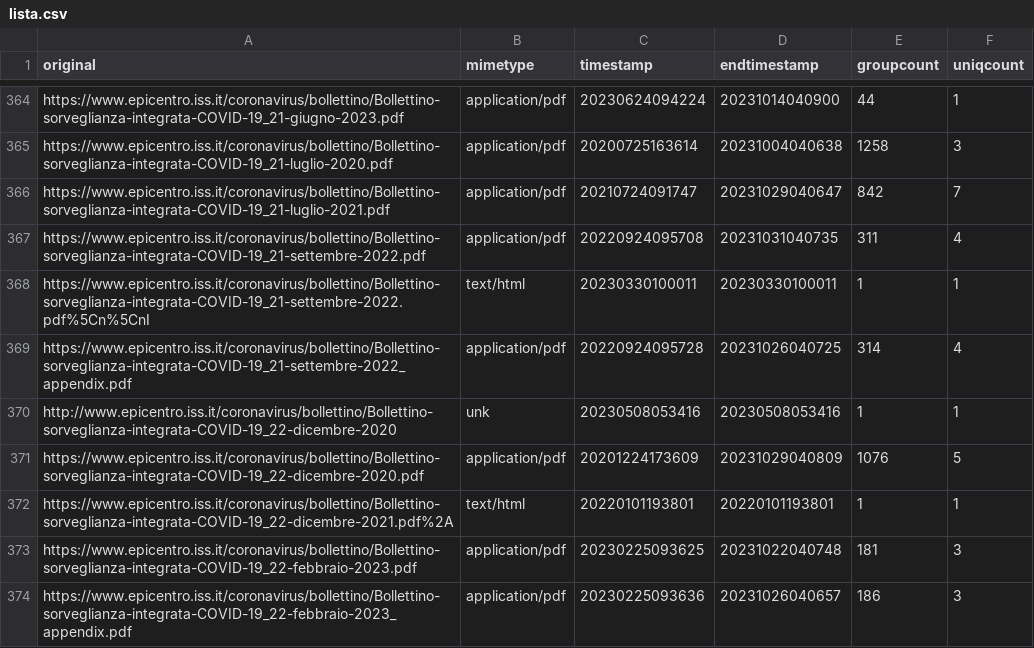
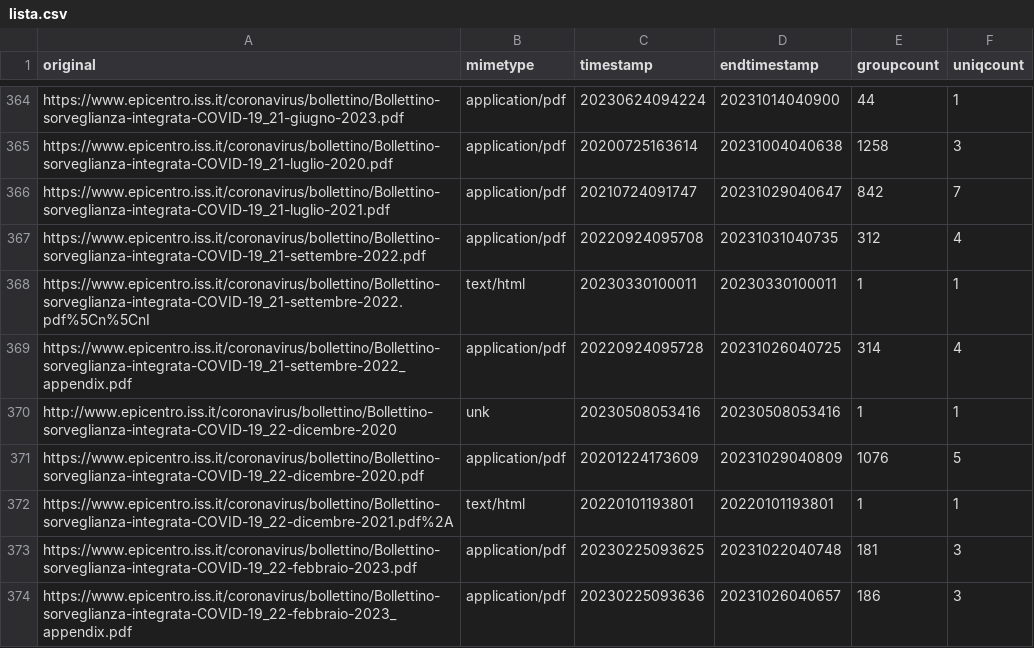
Before and after one commit to pcmasuzzo/datiBeneComuneMonitoraggio, a CSV file: catalogo/sorveglianzaIntegrata/script/processing/lista.csv, drawn as a sheet; only a part is shown, gaps mark what is left out.

```diff
--- a/catalogo/sorveglianzaIntegrata/script/processing/lista.csv
+++ b/catalogo/sorveglianzaIntegrata/script/processing/lista.csv
@@ -366,3 +366,3 @@ https://www.epicentro.iss.it/coronavirus/bollettino/Bollettino-sorveglianza-inte
 https://www.epicentro.iss.it/coronavirus/bollettino/Bollettino-sorveglianza-integrata-COVID-19_21-luglio-2021.pdf,application/pdf,20210724091747,20231029040647,842,7
-https://www.epicentro.iss.it/coronavirus/bollettino/Bollettino-sorveglianza-integrata-COVID-19_21-settembre-2022.pdf,application/pdf,20220924095708,20231031040735,311,4
+https://www.epicentro.iss.it/coronavirus/bollettino/Bollettino-sorveglianza-integrata-COVID-19_21-settembre-2022.pdf,application/pdf,20220924095708,20231031040735,312,4
 https://www.epicentro.iss.it/coronavirus/bollettino/Bollettino-sorveglianza-integrata-COVID-19_21-settembre-2022.pdf%5Cn%5CnI,text/html,20230330100011,20230330100011,1,1
```
